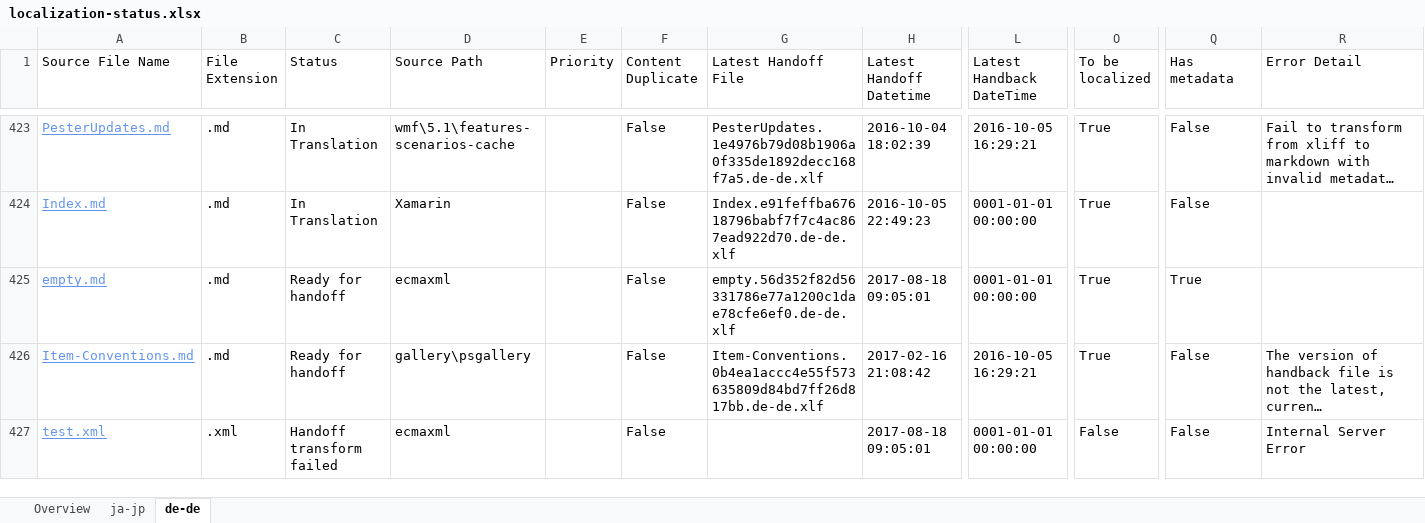
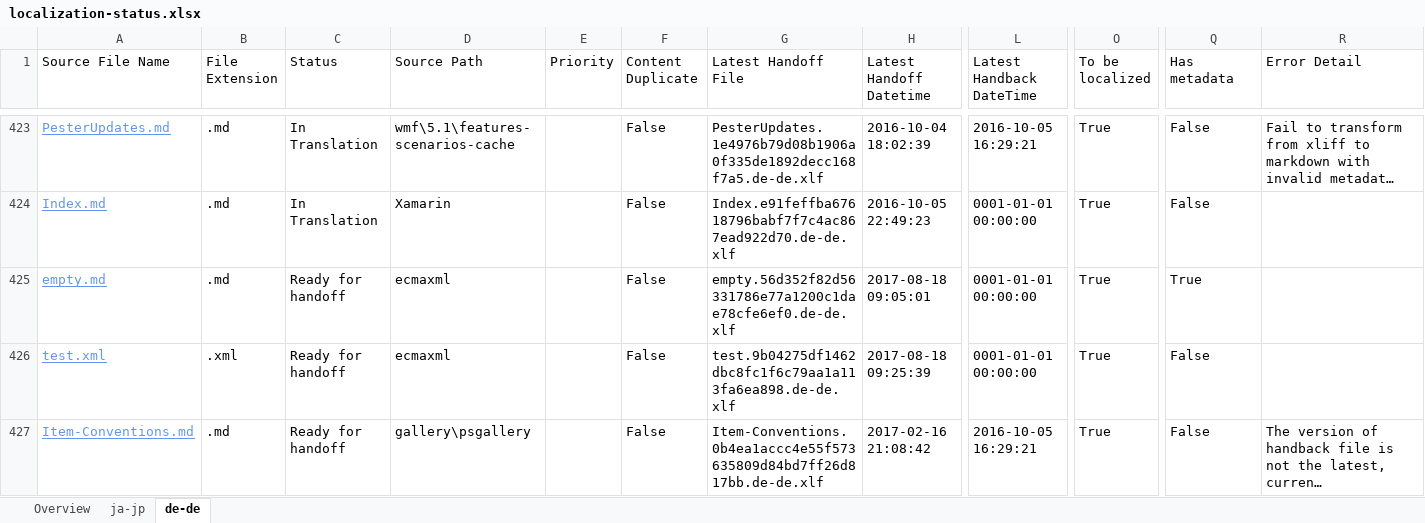
Before and after one commit to OpenLocalizationOrg/PowerShell-Docs.handback, an Excel workbook: ol-handback/OpenLocalizationOrg/PowerShell-Docs/master/localization-status.xlsx, sheet de-de, drawn as a sheet; only a part is shown, gaps mark what is left out; long unchanged cells end in …; values as stored, in another font and other column widths than the file's, no borders; table styles not drawn; removed rows and columns are numbered as before the commit, all else as after; rows hold the shown columns only; the diff names each change by its address in the sheet, - before the commit and + after, or states it on an @@ line.

Commit message:
Generate Report for Handoff

```diff
--- a/ol-handback/OpenLocalizationOrg/PowerShell-Docs/master/localization-status.xlsx (sheet de-de)
+++ b/ol-handback/OpenLocalizationOrg/PowerShell-Docs/master/localization-status.xlsx (sheet de-de)
+row 426: test.xml | .xml | Ready for handoff | ecmaxml |  | False | test.9b04275df1462dbc8fc1f6c79aa1a113fa6ea898.de-de.xlf | 2017-08-18 09:25:39 | 0001-01-01 00:00:00 | True | False
-row 427: test.xml | .xml | Handoff transform failed | ecmaxml |  | False |  | 2017-08-18 09:05:01 | 0001-01-01 00:00:00 | False | False | Internal Server Error
```
Also changed, not shown: sheet Overview, sheet ja-jp.
